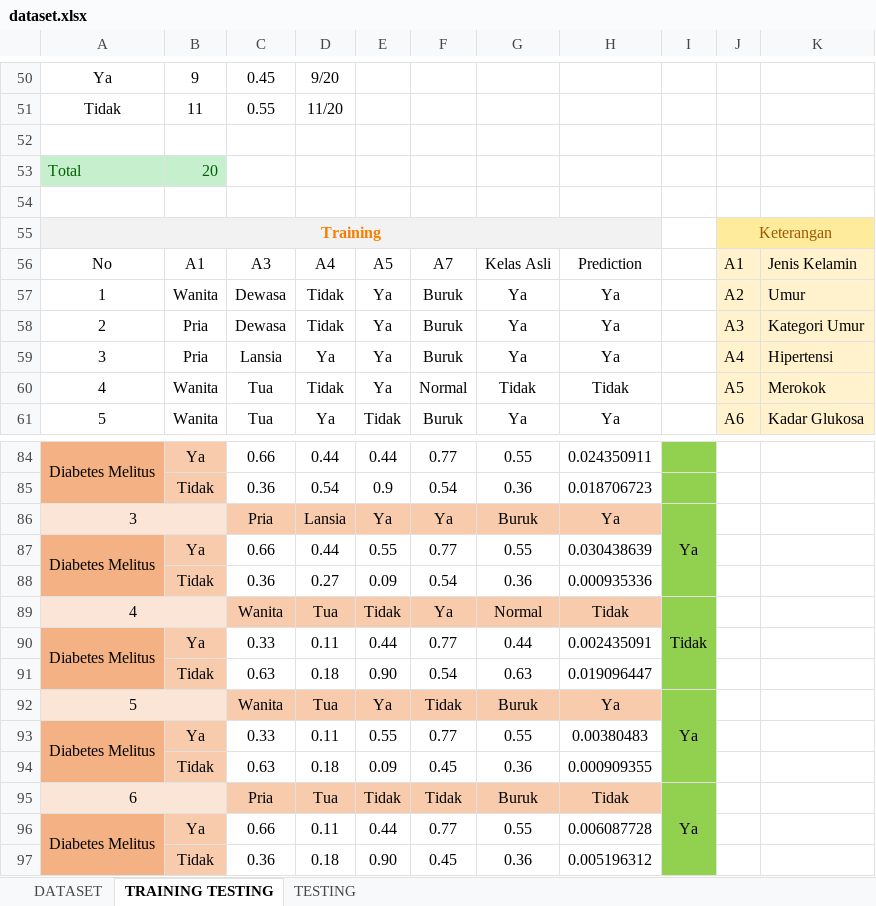
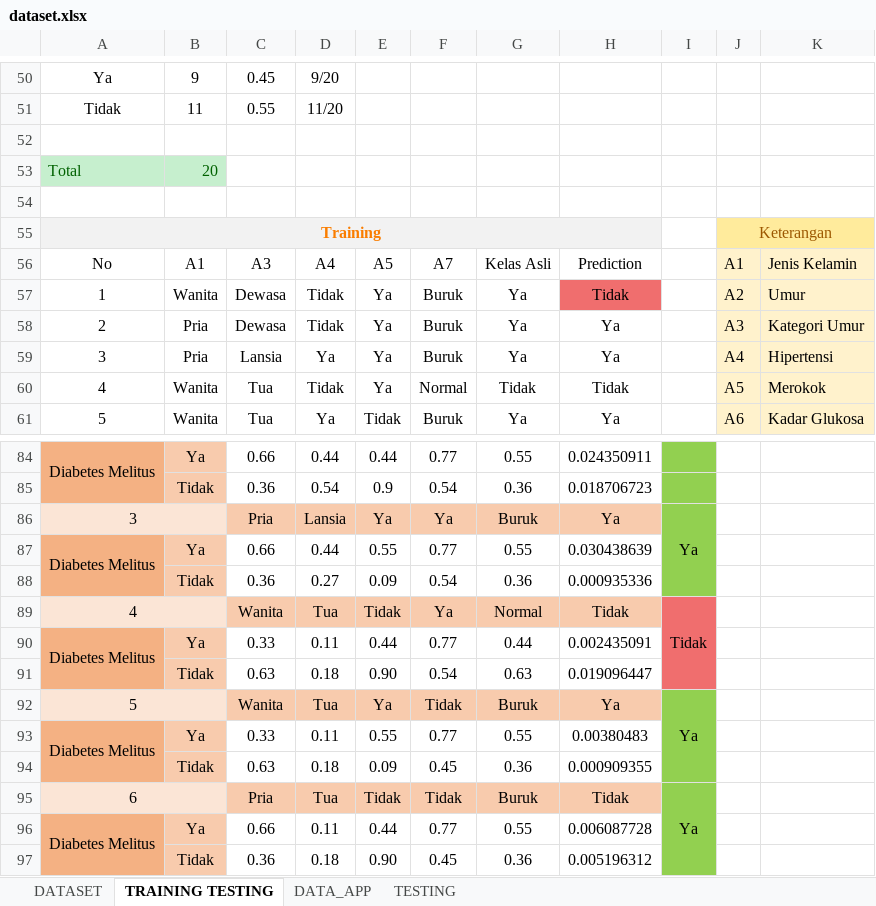
Before and after one commit to iqbalalayubbi/naive-bayes-app, an Excel workbook: uploads/dataset.xlsx, sheet TRAINING TESTING, drawn as a sheet; only a part is shown, gaps mark what is left out; values as stored, in another font and other column widths than the file's, no borders; conditional formats and table styles not drawn; the diff names each change by its address in the sheet, - before the commit and + after, or states it on an @@ line.

Commit message:
SHOW: show all probability percentage in table data

```diff
--- a/uploads/dataset.xlsx (sheet TRAINING TESTING)
+++ b/uploads/dataset.xlsx (sheet TRAINING TESTING)
+sheet tab: DATA_APP
-H57: Ya
+H57: Tidak
-H57 fill: none
+H57 fill: #F06E6E
-I89:I91 fill: #92D050
+I89:I91 fill: #F06E6E
```
Also changed, not shown: 6 other files.
